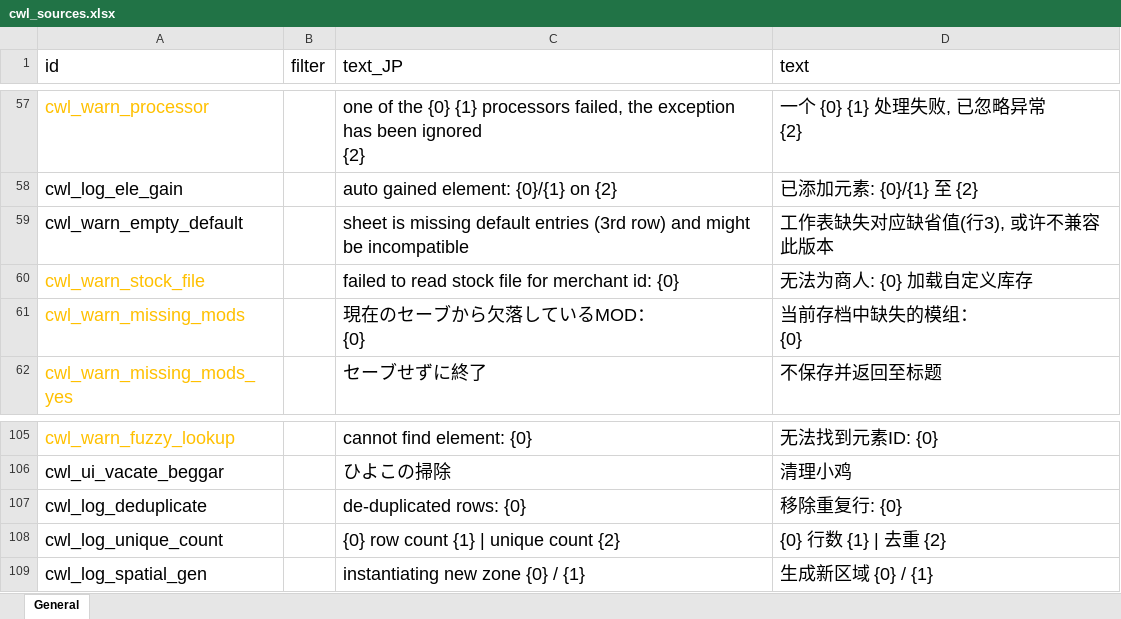
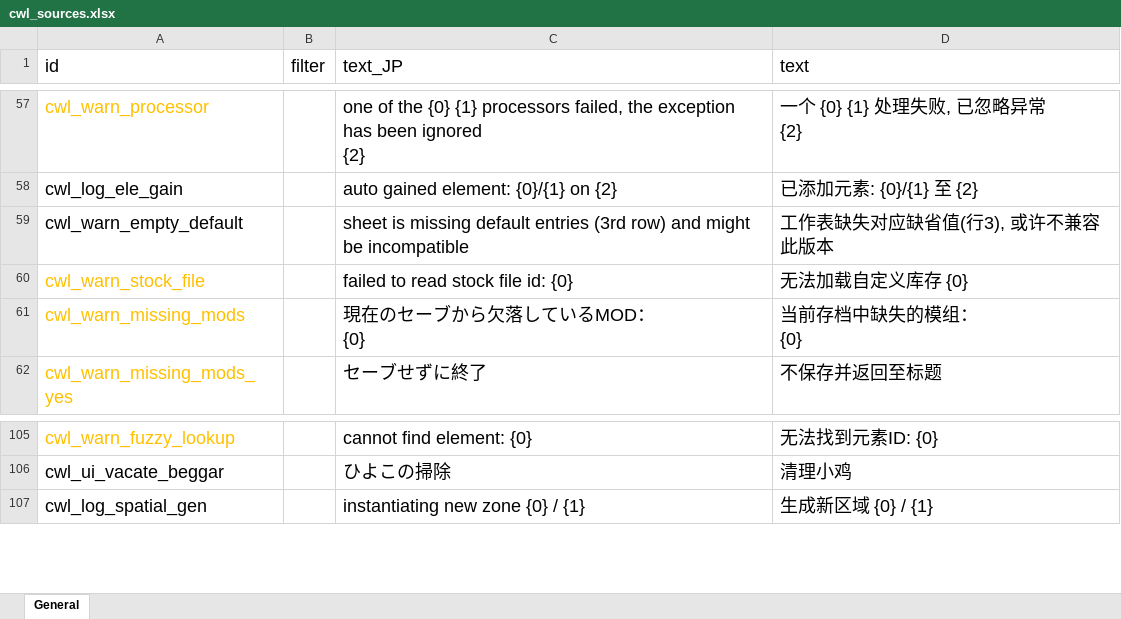
Before and after one commit to gottyduke/Elin.Plugins, an Excel workbook: CustomWhateverLoader/LangMod/CN/cwl_sources.xlsx, sheet General, drawn as a sheet; only a part is shown, gaps mark what is left out; values as stored, in another font and other column widths than the file's, no borders; the diff names each change by its address in the sheet, - before the commit and + after, or states it on an @@ line.

```diff
--- a/CustomWhateverLoader/LangMod/CN/cwl_sources.xlsx (sheet General)
+++ b/CustomWhateverLoader/LangMod/CN/cwl_sources.xlsx (sheet General)
-C60 (text_JP): failed to read stock file for merchant id: {0}
+C60 (text_JP): failed to read stock file id: {0}
-D60 (text): 无法为商人: {0} 加载自定义库存
+D60 (text): 无法加载自定义库存 {0}
-row 107: cwl_log_deduplicate |  | de-duplicated rows: {0} | 移除重复行: {0}
-row 108: cwl_log_unique_count |  | {0} row count {1} | unique count {2} | {0} 行数 {1} | 去重 {2}
```
Also changed, not shown: CustomWhateverLoader/LangMod/EN/cwl_sources.xlsx, 4 other files.
